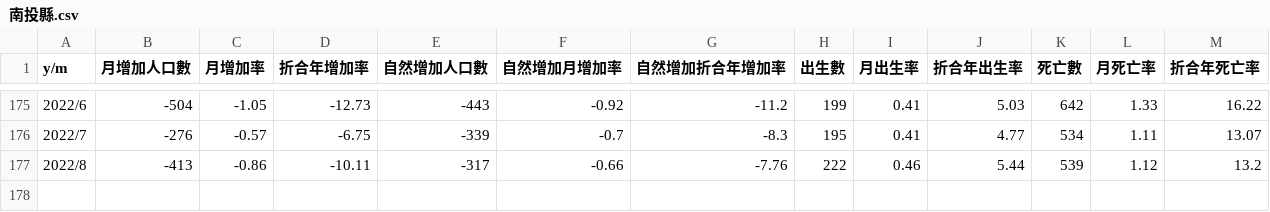
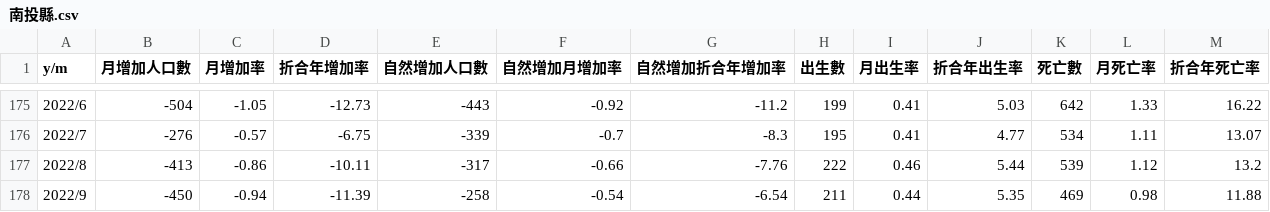
Before and after one commit to kiang/www.ris.gov.tw, a CSV file: docs/csv/birth_death_city/南投縣.csv, drawn as a sheet; only a part is shown, gaps mark what is left out; the diff names each change by its address in the sheet, - before the commit and + after, or states it on an @@ line.

```diff
--- a/docs/csv/birth_death_city/南投縣.csv
+++ b/docs/csv/birth_death_city/南投縣.csv
+row 178: 2022/9 | -450 | -0.94 | -11.39 | -258 | -0.54 | -6.54 | 211 | 0.44 | 5.35 | 469 | 0.98 | 11.88
```
Also changed, not shown: docs/csv/birth_death_city/嘉義縣.csv, docs/csv/birth_death_city/彰化縣.csv, 26 other files.
